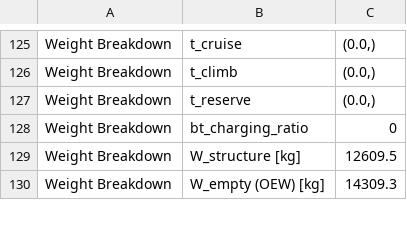
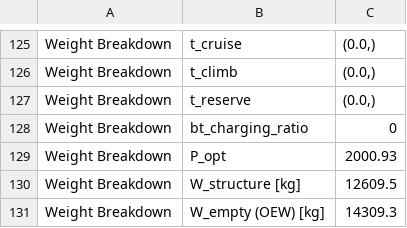
Before and after one commit to maxspannberger/HYCOOL-DSE, a CSV file: WeightEstimations/outputs/class_ii_results.csv, drawn as a sheet; only a part is shown, gaps mark what is left out; the diff names each change by its address in the sheet, - before the commit and + after, or states it on an @@ line.

```diff
--- a/WeightEstimations/outputs/class_ii_results.csv
+++ b/WeightEstimations/outputs/class_ii_results.csv
+row 129: Weight Breakdown | P_opt | 2000.93
```
Also changed, not shown: 11 other files.
